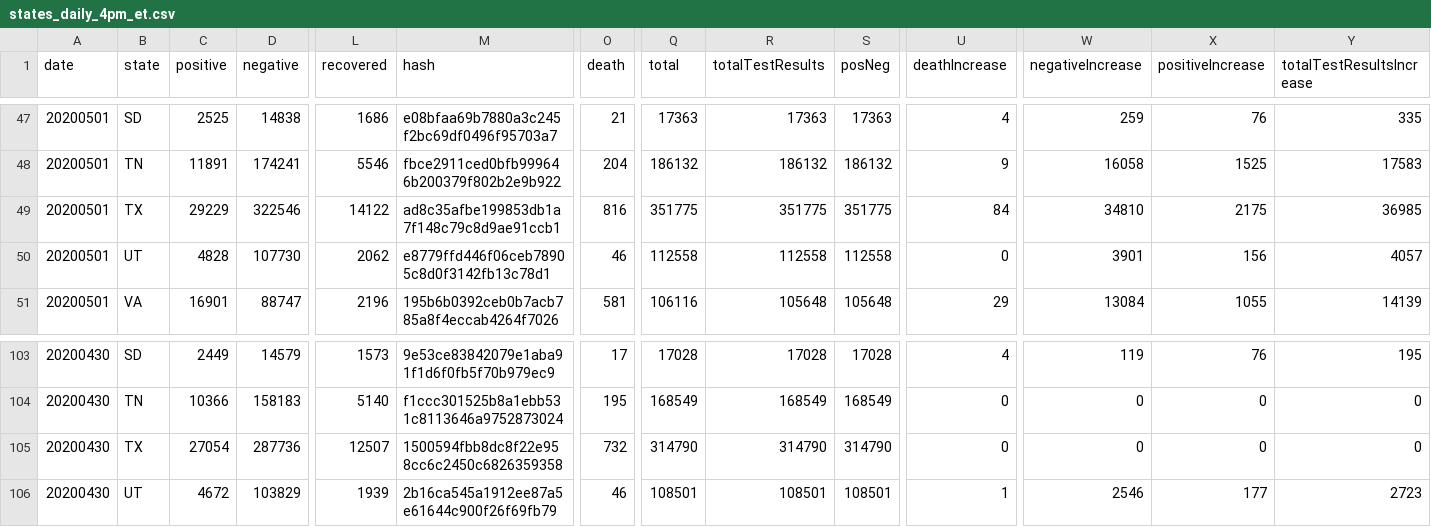
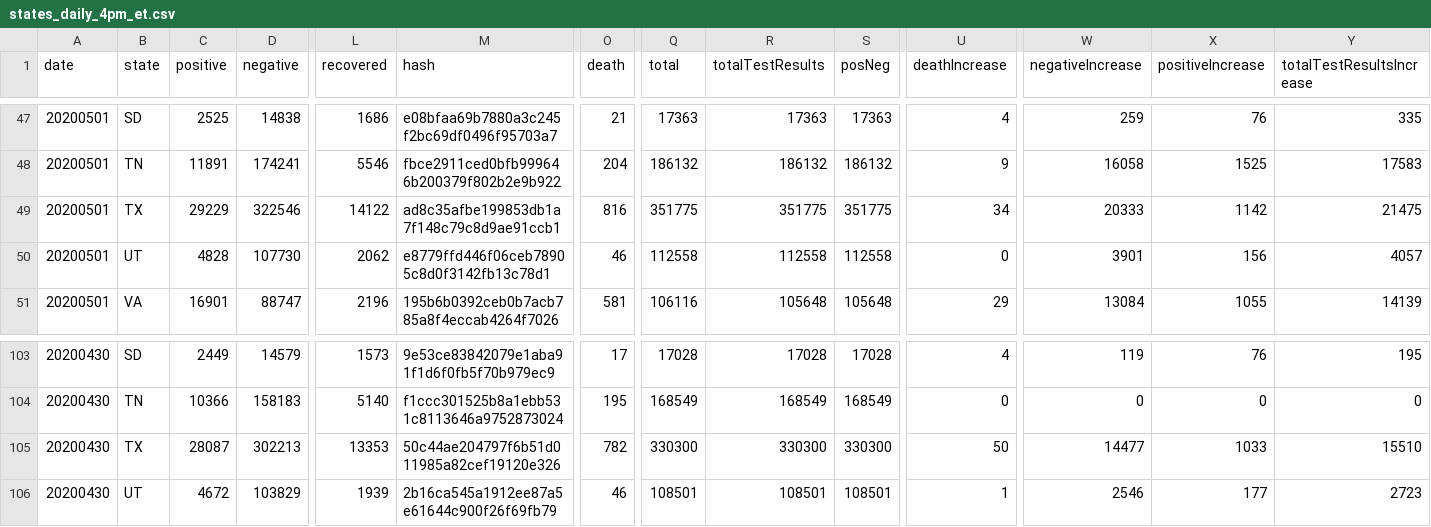
Before and after one commit to thoo/covid-tracking-data, a CSV file: data/states_daily_4pm_et.csv, drawn as a sheet; only a part is shown, gaps mark what is left out; the diff names each change by its address in the sheet, - before the commit and + after, or states it on an @@ line.

```diff
--- a/data/states_daily_4pm_et.csv
+++ b/data/states_daily_4pm_et.csv
-U49 (deathIncrease): 84
+U49 (deathIncrease): 34
-W49 (negativeIncrease): 34810
+W49 (negativeIncrease): 20333
-X49 (positiveIncrease): 2175
+X49 (positiveIncrease): 1142
-Y49 (totalTestResultsIncrease): 36985
+Y49 (totalTestResultsIncrease): 21475
-C105 (positive): 27054
+C105 (positive): 28087
-D105 (negative): 287736
+D105 (negative): 302213
-L105 (recovered): 12507
+L105 (recovered): 13353
-M105 (hash): 1500594fbb8dc8f22e958cc6c2450c6826359358
+M105 (hash): 50c44ae204797f6b51d011985a82cef19120e326
-O105 (death): 732
+O105 (death): 782
-Q105 (total): 314790
+Q105 (total): 330300
-R105 (totalTestResults): 314790
+R105 (totalTestResults): 330300
-S105 (posNeg): 314790
+S105 (posNeg): 330300
-U105 (deathIncrease): 0
+U105 (deathIncrease): 50
-W105 (negativeIncrease): 0
+W105 (negativeIncrease): 14477
-X105 (positiveIncrease): 0
+X105 (positiveIncrease): 1033
-Y105 (totalTestResultsIncrease): 0
+Y105 (totalTestResultsIncrease): 15510
```
